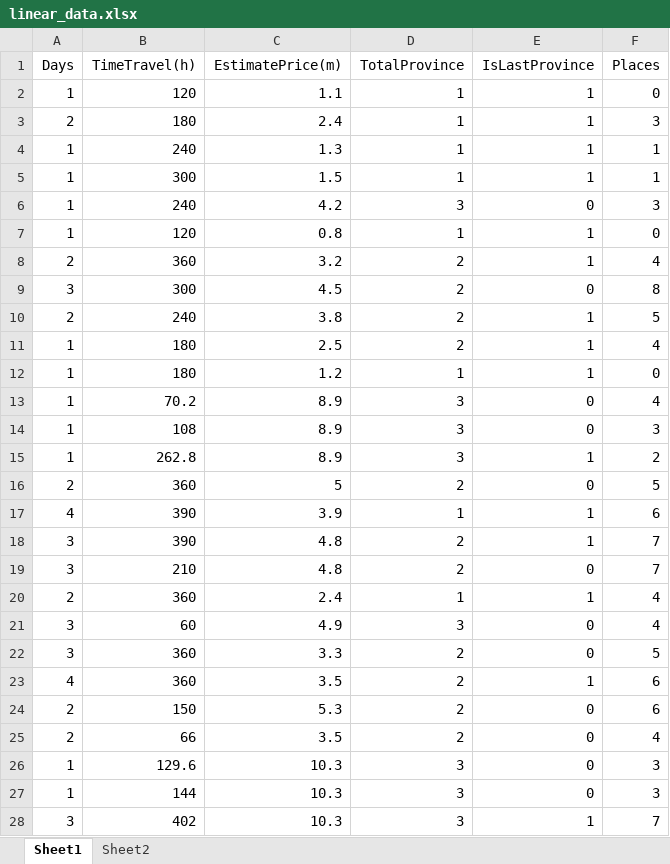
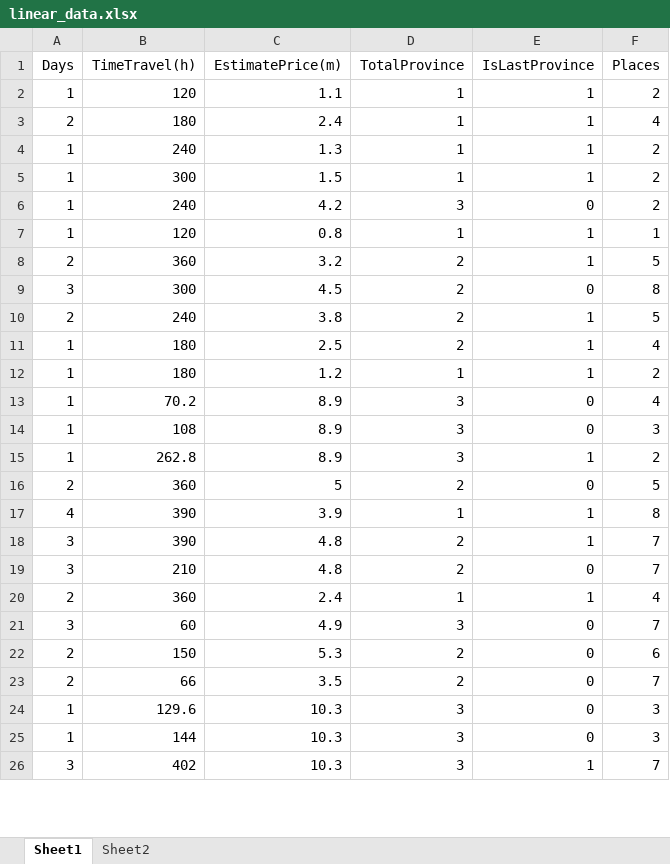
Before and after one commit to congthanhtr/Test, an Excel workbook: TestSv/static/linear_data.xlsx, sheet Sheet1, drawn as a sheet; only a part is shown; values as stored, in another font and other column widths than the file's, no borders; removed rows and columns are numbered as before the commit, all else as after; the diff covers the shown part only; the diff names each change by its address in the sheet, - before the commit and + after, or states it on an @@ line.

```diff
--- a/TestSv/static/linear_data.xlsx (sheet Sheet1)
+++ b/TestSv/static/linear_data.xlsx (sheet Sheet1)
-F2 (Places): 0
+F2 (Places): 2
-F3 (Places): 3
+F3 (Places): 4
-F4:F5 (Places): 1
+F4:F5 (Places): 2
-F6 (Places): 3
+F6 (Places): 2
-F7 (Places): 0
+F7 (Places): 1
-F8 (Places): 4
+F8 (Places): 5
-F12 (Places): 0
+F12 (Places): 2
-F17 (Places): 6
+F17 (Places): 8
-F21 (Places): 4
+F21 (Places): 7
-row 22: 3 | 360 | 3.3 | 2 | 0 | 5
-row 23: 4 | 360 | 3.5 | 2 | 1 | 6
-F23 (Places): 4
+F23 (Places): 7
```
Also changed, not shown: 6 added rows and 40 edited cells elsewhere in this sheet, TestSv/static/flight_time.xlsx, TestSv/static/predict_transport.xlsx, 8 other files.
